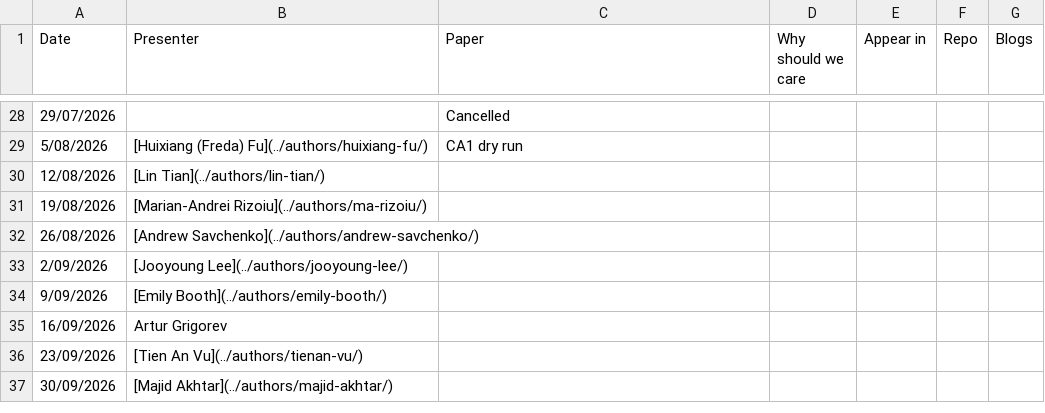
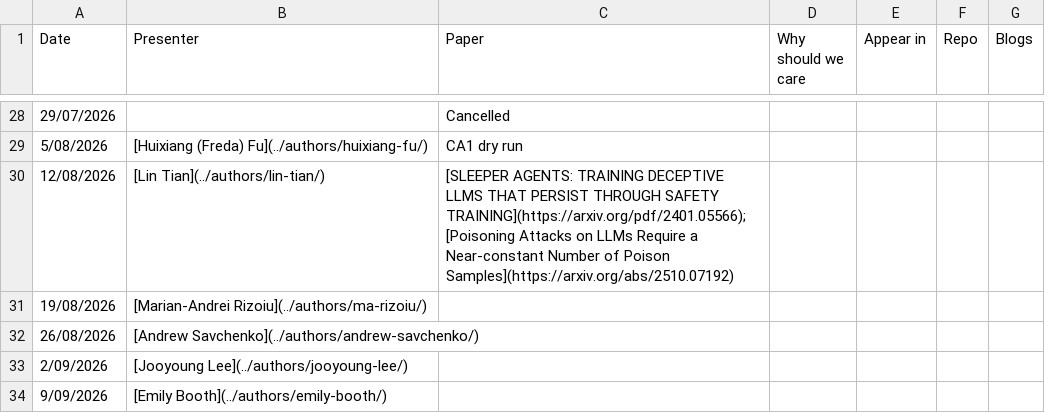
Before and after one commit to behavioral-ds/behavioral-ds.github.io, a CSV file: assets/reading/reading_group_schedule.csv, drawn as a sheet; only a part is shown, gaps mark what is left out; the shorter side is filled out with more unchanged rows.

Commit message:
Update reading group schedule for 2026-08-12

```diff
--- a/assets/reading/reading_group_schedule.csv
+++ b/assets/reading/reading_group_schedule.csv
@@ -29,3 +29,3 @@ Date,Presenter,Paper,Why should we care,Appear in,Repo,Blogs
 5/08/2026,[Huixiang (Freda) Fu](../authors/huixiang-fu/),CA1 dry run,,,,
-12/08/2026,[Lin Tian](../authors/lin-tian/),,,,,
+12/08/2026,[Lin Tian](../authors/lin-tian/),[SLEEPER AGENTS: TRAINING DECEPTIVE LLMS THAT PERSIST THROUGH SAFETY TRAINING](https://arxiv.org/pdf/2401.05566); [Poisoning Attacks on LLMs Require a Near-constant Number of Poison Samples](https://arxiv.org/abs/2510.07192),,,,
 19/08/2026,[Marian-Andrei Rizoiu](../authors/ma-rizoiu/),,,,,
```
